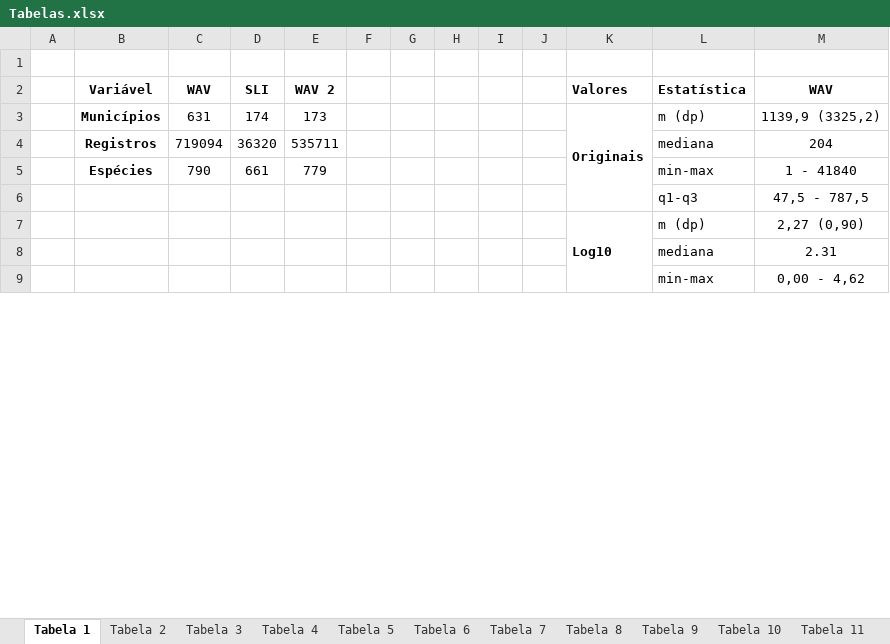
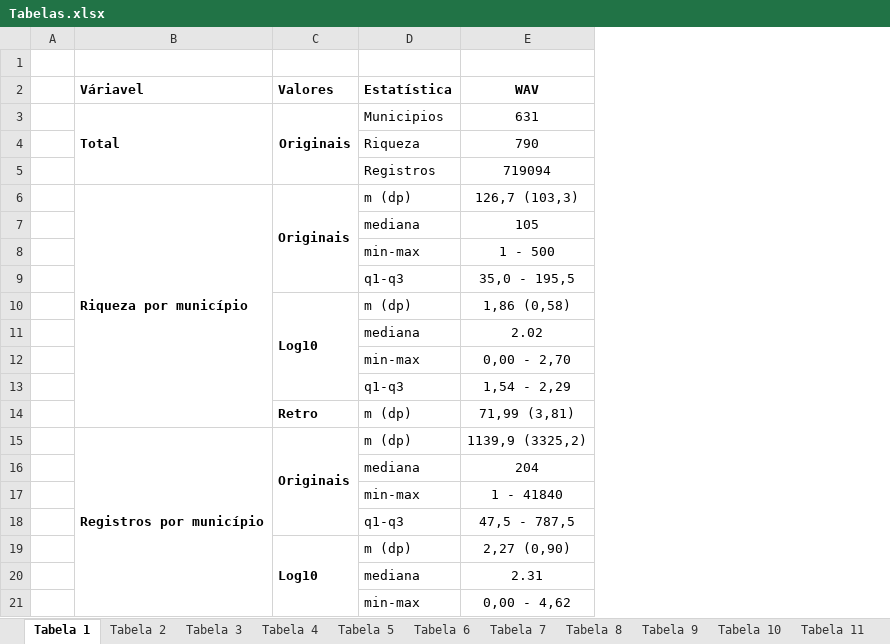
Before and after one commit to bfaria1/ProjWAVpt1, an Excel workbook: Relatório Final/Tabelas/Tabelas.xlsx, sheet Tabela 1, drawn as a sheet; only a part is shown; values as stored, in another font and other column widths than the file's, no borders; removed rows and columns are numbered as before the commit, all else as after; rows hold the shown columns only; the diff covers the shown part only; the diff names each change by its address in the sheet, - before the commit and + after, or states it on an @@ line.

```diff
--- a/Relatório Final/Tabelas/Tabelas.xlsx (sheet Tabela 1)
+++ b/Relatório Final/Tabelas/Tabelas.xlsx (sheet Tabela 1)
-column B (Variável), rows 3-5: Municípios | Registros | Espécies
-column C (WAV), rows 3-5: 631 | 719094 | 790
-column D (SLI), rows 3-5: 174 | 36320 | 661
-column E (WAV 2), rows 3-5: 173 | 535711 | 779
-column F, empty
-column G, empty
-column H, empty
-column I, empty
-column J, empty
+column B (Váriavel), row 15: Registros por município
+row 3:  | Total | Originais | Municipios | 631
+row 4:  |  |  | Riqueza | 790
+row 5:  |  |  | Registros | 719094
@@ row 17 moved to row 6: Riqueza por município @@
@@ row 18 moved to row 7: mediana @@
@@ row 19 moved to row 8: min-max @@
@@ row 20 moved to row 9: q1-q3 @@
@@ row 21 moved to row 10: Log10 @@
@@ row 22 moved to row 11: mediana @@
@@ row 23 moved to row 12: min-max @@
@@ row 24 moved to row 13: q1-q3 @@
@@ row 25 moved to row 14: Retro @@
```
Also changed, not shown: 9 removed rows elsewhere in this sheet, sheet Tabela 10, sheet Tabela 11, sheet Tabela 8, sheet Tabela 2, sheet Tabela 9, sheet Tabela 5, 3 more sheets, 13 other files.
